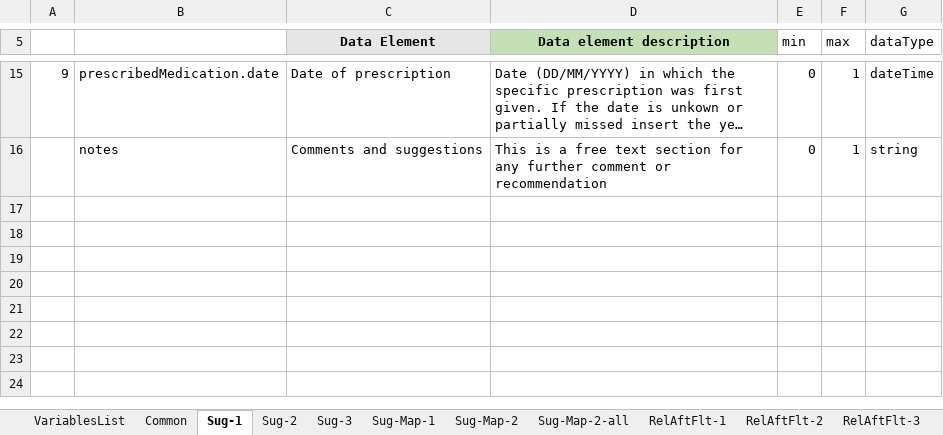
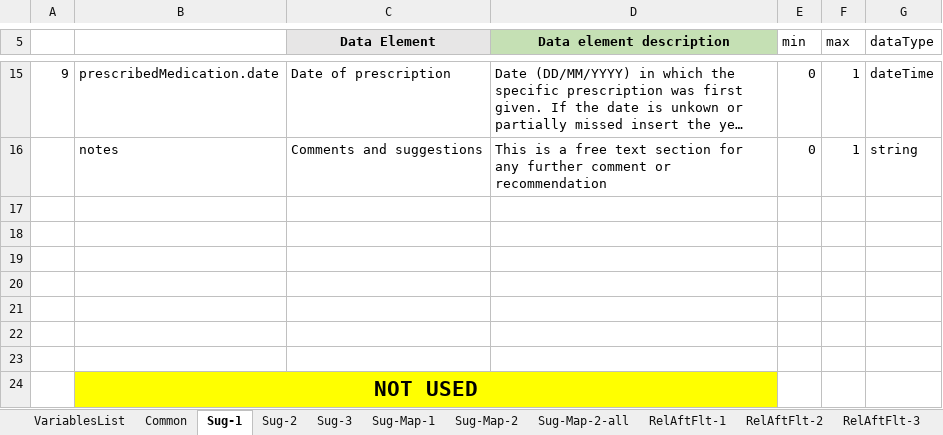
Before and after one commit to hl7-eu/pcsp, an Excel workbook: pcsp-fhir-lm-sushi-part-3.xlsm, sheet Sug-1, drawn as a sheet; only a part is shown, gaps mark what is left out; long unchanged cells end in …; values as stored, in another font and other column widths than the file's, no borders; charts and pictures not drawn; the diff names each change by its address in the sheet, - before the commit and + after, or states it on an @@ line.

```diff
--- a/pcsp-fhir-lm-sushi-part-3.xlsm (sheet Sug-1)
+++ b/pcsp-fhir-lm-sushi-part-3.xlsm (sheet Sug-1)
+row 17: (empty)
+row 18: (empty)
+row 19: (empty)
+row 20: (empty)
+row 21: (empty)
+row 22: (empty)
+row 23: (empty)
+row 24:  | NOT USED
```
Also changed, not shown: sheet Common, formulas that keep their value, charts or pictures, pcsp-fhir-lm-sushi-part-1.xlsm, 14 other files.
